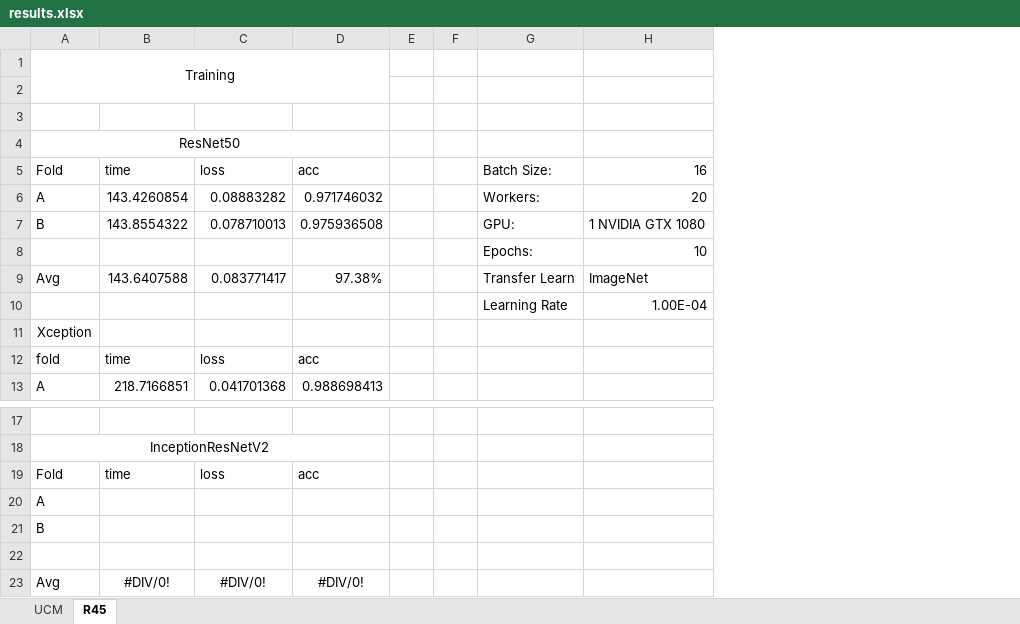
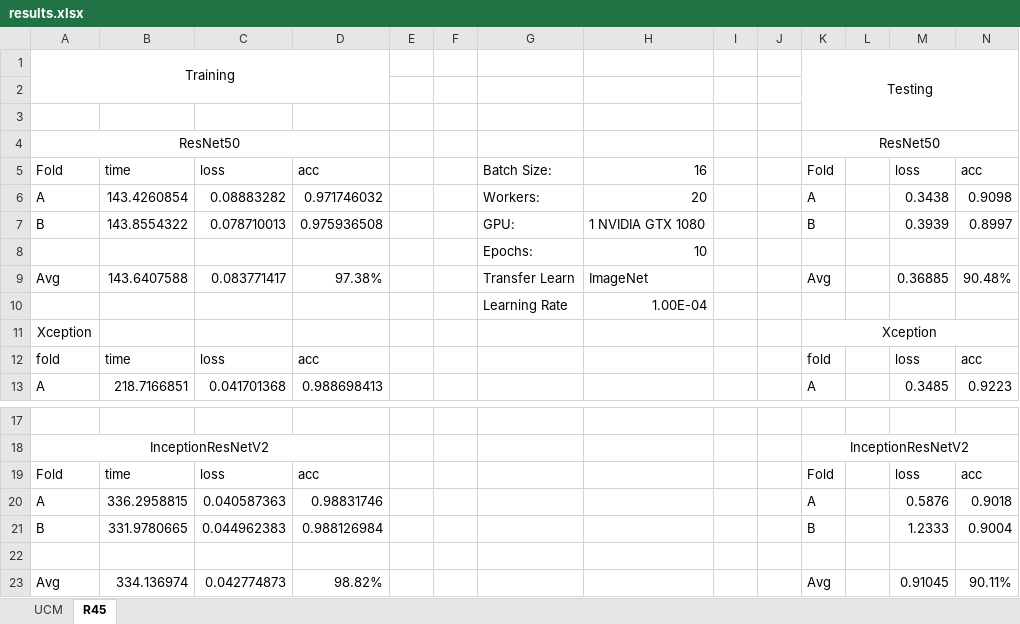
Before and after one commit to jalexhurt/DNN-RS, an Excel workbook: results.xlsx, sheet R45, drawn as a sheet; only a part is shown, gaps mark what is left out; values as stored, in another font and other column widths than the file's, no borders; removed rows and columns are numbered as before the commit, all else as after; the diff names each change by its address in the sheet, - before the commit and + after, or states it on an @@ line.

Commit message:
Update results

```diff
--- a/results.xlsx (sheet R45)
+++ b/results.xlsx (sheet R45)
+column I, empty
+column J, empty
+column K, rows 1-13: Testing |  |  | ResNet50 | Fold | A | B |  | Avg |  | Xception | fold | A; rows 18-19: InceptionResNetV2 | Fold
+column L, empty
+column M, rows 5-13: loss | 0.3438 | 0.3939 |  | 0.36885 |  |  | loss | 0.3485; row 19: loss
+column N, rows 5-13: acc | 0.9098 | 0.8997 |  | 90.48% |  |  | acc | 0.9223; row 19: acc
-row 20: A
-row 21: B
+row 20: A | 336.2958815 | 0.040587363 | 0.98831746 |  |  |  |  |  |  | A |  | 0.5876 | 0.9018
+row 21: B | 331.9780665 | 0.044962383 | 0.988126984 |  |  |  |  |  |  | B |  | 1.2333 | 0.9004
-row 23: Avg | #DIV/0! | #DIV/0! | #DIV/0!
+row 23: Avg | 334.136974 | 0.042774873 | 98.82% |  |  |  |  |  |  | Avg |  | 0.91045 | 90.11%
```
Also changed, not shown: sheet UCM.
